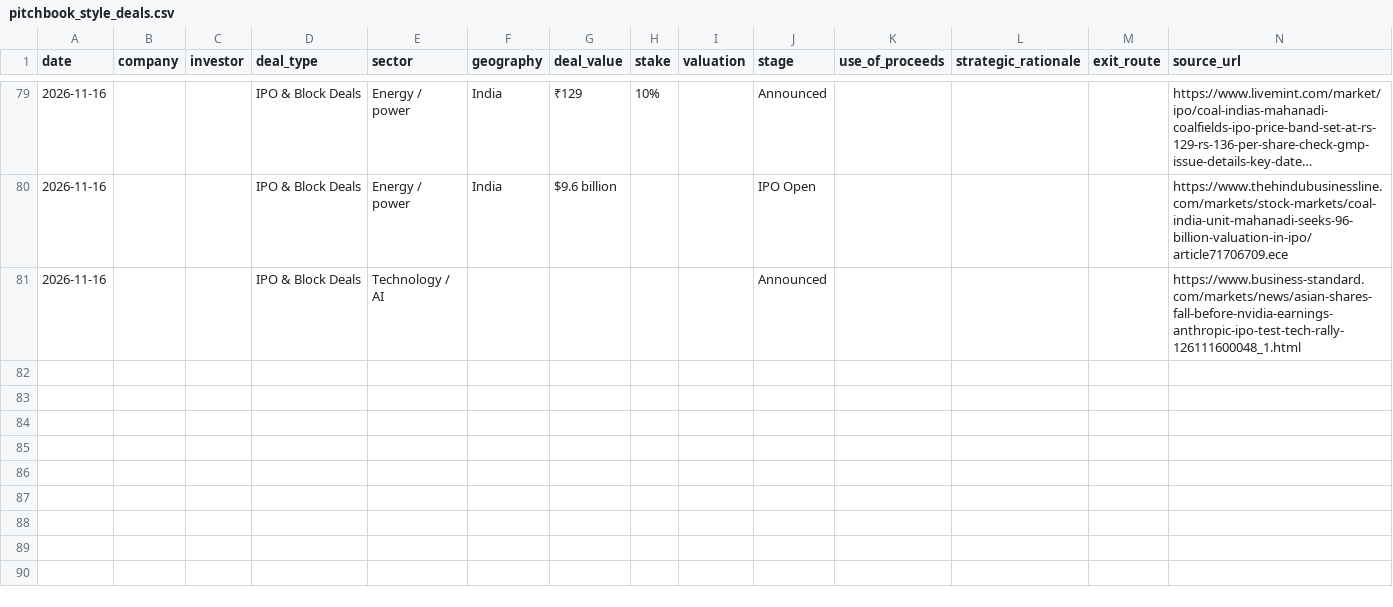
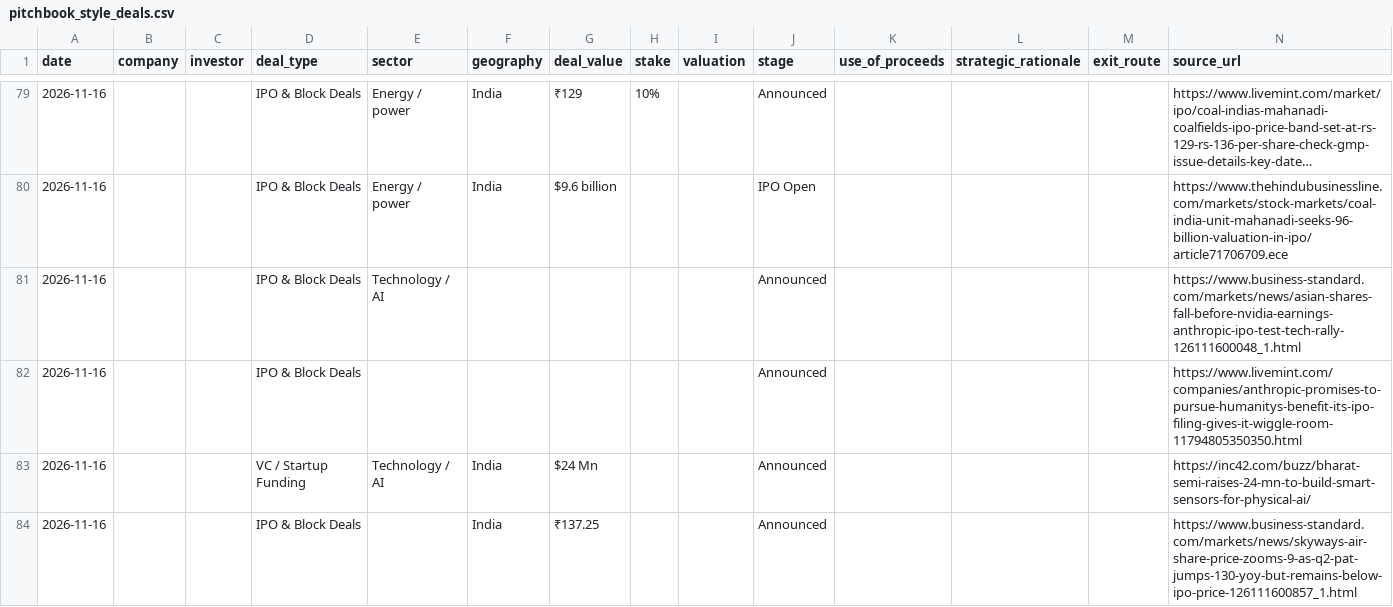
Before and after one commit to aarreev12342/morning-brief, a CSV file: data/pitchbook_style_deals.csv, drawn as a sheet; only a part is shown, gaps mark what is left out; long unchanged cells end in …; the diff names each change by its address in the sheet, - before the commit and + after, or states it on an @@ line.

```diff
--- a/data/pitchbook_style_deals.csv
+++ b/data/pitchbook_style_deals.csv
+row 82: 2026-11-16 |  |  | IPO & Block Deals |  |  |  |  |  | Announced |  |  |  | https://www.livemint.com/companies/anthropic-promises-to-pursue-humanitys-benefit-its-ipo-filing-gives-it-wiggle-room-11794805350350.html
+row 83: 2026-11-16 |  |  | VC / Startup Funding | Technology / AI | India | $24 Mn |  |  | Announced |  |  |  | https://inc42.com/buzz/bharat-semi-raises-24-mn-to-build-smart-sensors-for-physical-ai/
+row 84: 2026-11-16 |  |  | IPO & Block Deals |  | India | ₹137.25 |  |  | Announced |  |  |  | https://www.business-standard.com/markets/news/skyways-air-share-price-zooms-9-as-q2-pat-jumps-130-yoy-but-remains-below-ipo-price-126111600857_1.html
```
Also changed, not shown: data/deals.csv.
